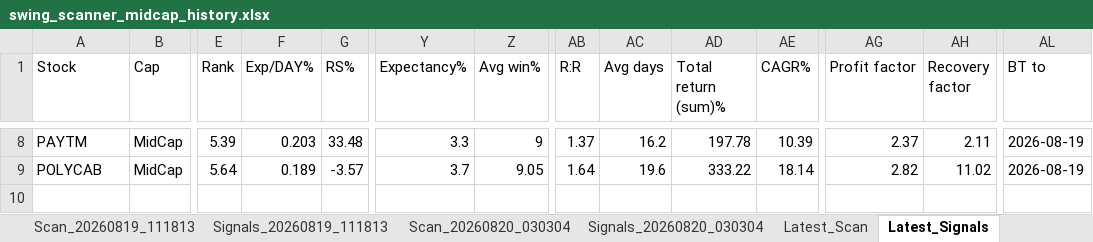
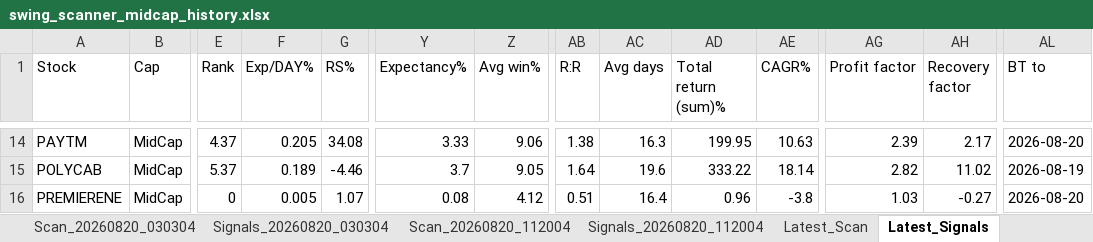
Before and after one commit to PavanSaiNekkala/Swing_Scanner_Latest, an Excel workbook: downloads/history/swing_scanner_midcap_history.xlsx, sheet Latest_Signals, drawn as a sheet; only a part is shown, gaps mark what is left out; values as stored, in another font and other column widths than the file's, no borders; addresses are those after the commit; rows hold the shown columns only; the diff covers the shown part only; the diff names each change by its address in the sheet, - before the commit and + after, or states it on an @@ line.

```diff
--- a/downloads/history/swing_scanner_midcap_history.xlsx (sheet Latest_Signals)
+++ b/downloads/history/swing_scanner_midcap_history.xlsx (sheet Latest_Signals)
-E14 (Rank): 5.39
+E14 (Rank): 4.37
-F14 (Exp/DAY%): 0.203
+F14 (Exp/DAY%): 0.205
-G14 (RS%): 33.48
+G14 (RS%): 34.08
-Y14 (Expectancy%): 3.3
+Y14 (Expectancy%): 3.33
-Z14 (Avg win%): 9
+Z14 (Avg win%): 9.06
-AB14 (R:R): 1.37
+AB14 (R:R): 1.38
-AC14 (Avg days): 16.2
+AC14 (Avg days): 16.3
-AD14 (Total return (sum)%): 197.78
+AD14 (Total return (sum)%): 199.95
-AE14 (CAGR%): 10.39
+AE14 (CAGR%): 10.63
-AG14 (Profit factor): 2.37
+AG14 (Profit factor): 2.39
-AH14 (Recovery factor): 2.11
+AH14 (Recovery factor): 2.17
-AL14 (BT to): 2026-08-19
+AL14 (BT to): 2026-08-20
-E15 (Rank): 5.64
+E15 (Rank): 5.37
-G15 (RS%): -3.57
+G15 (RS%): -4.46
+row 16: PREMIERENE | MidCap | 0 | 0.005 | 1.07 | 0.08 | 4.12 | 0.51 | 16.4 | 0.96 | -3.8 | 1.03 | -0.27 | 2026-08-20
```
Also changed, not shown: 8 added rows, 2 removed rows and 21 edited cells elsewhere in this sheet, sheet Latest_Scan, other sheet tabs.
